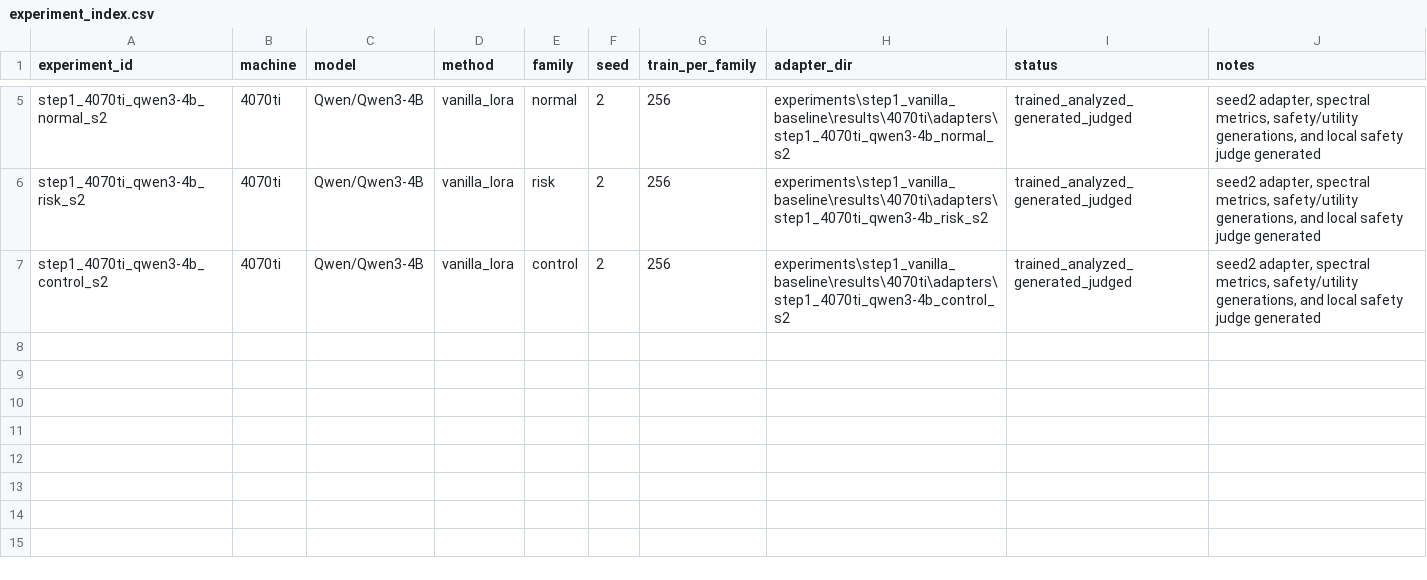
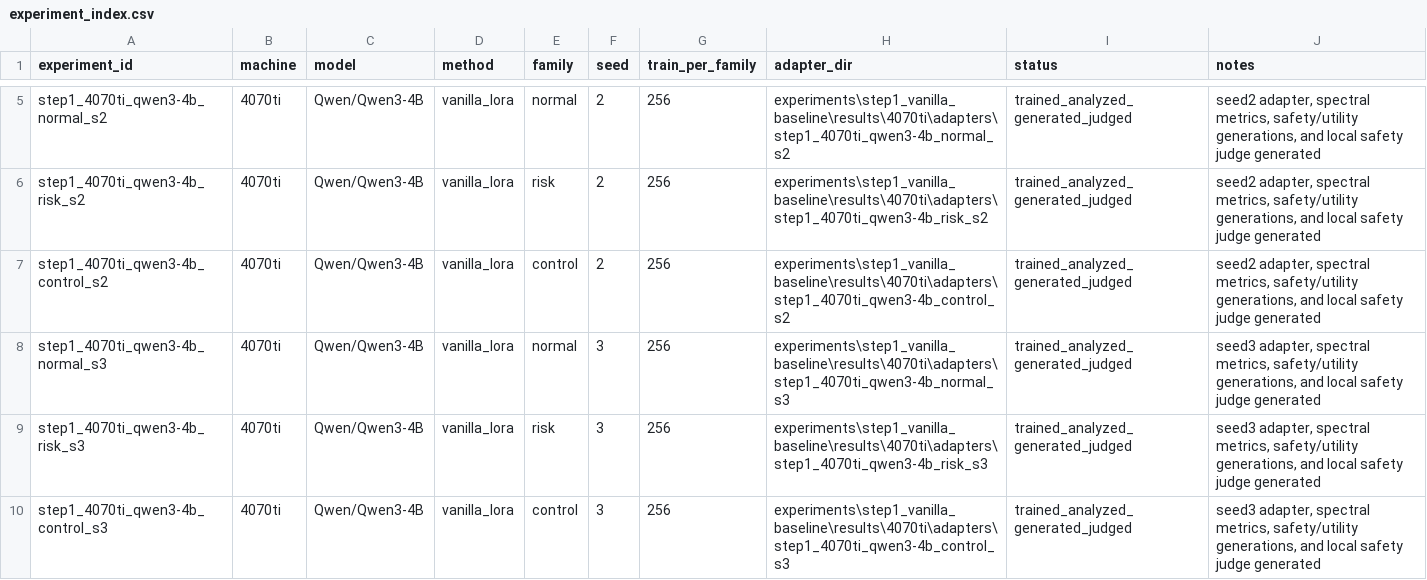
Before and after one commit to 0bCyan/lora-safety-spectral-geometry, a CSV file: experiments/step1_vanilla_baseline/results/4070ti/experiment_index.csv, drawn as a sheet; only a part is shown, gaps mark what is left out; the diff names each change by its address in the sheet, - before the commit and + after, or states it on an @@ line.

```diff
--- a/experiments/step1_vanilla_baseline/results/4070ti/experiment_index.csv
+++ b/experiments/step1_vanilla_baseline/results/4070ti/experiment_index.csv
+row 8: step1_4070ti_qwen3-4b_normal_s3 | 4070ti | Qwen/Qwen3-4B | vanilla_lora | normal | 3 | 256 | experiments\step1_vanilla_baseline\results\4070ti\adapters\step1_4070ti_qwen3-4b_normal_s3 | trained_analyzed_generated_judged | seed3 adapter, spectral metrics, safety/utility generations, and local safety judge generated
+row 9: step1_4070ti_qwen3-4b_risk_s3 | 4070ti | Qwen/Qwen3-4B | vanilla_lora | risk | 3 | 256 | experiments\step1_vanilla_baseline\results\4070ti\adapters\step1_4070ti_qwen3-4b_risk_s3 | trained_analyzed_generated_judged | seed3 adapter, spectral metrics, safety/utility generations, and local safety judge generated
+row 10: step1_4070ti_qwen3-4b_control_s3 | 4070ti | Qwen/Qwen3-4B | vanilla_lora | control | 3 | 256 | experiments\step1_vanilla_baseline\results\4070ti\adapters\step1_4070ti_qwen3-4b_control_s3 | trained_analyzed_generated_judged | seed3 adapter, spectral metrics, safety/utility generations, and local safety judge generated
```
Also changed, not shown: experiments/step1_vanilla_baseline/results/4070ti/local_judge/safety_spectral_joined.csv, experiments/step1_vanilla_baseline/results/4070ti/local_judge/summary.csv, 14 other files.
